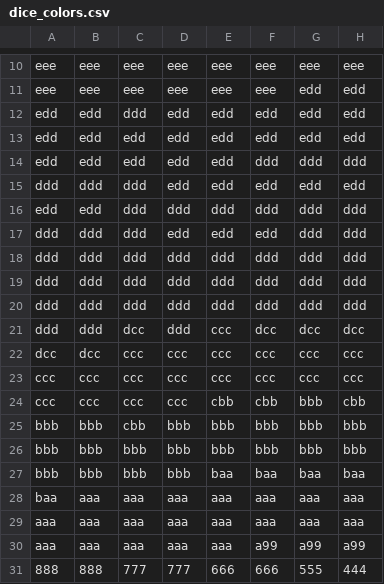
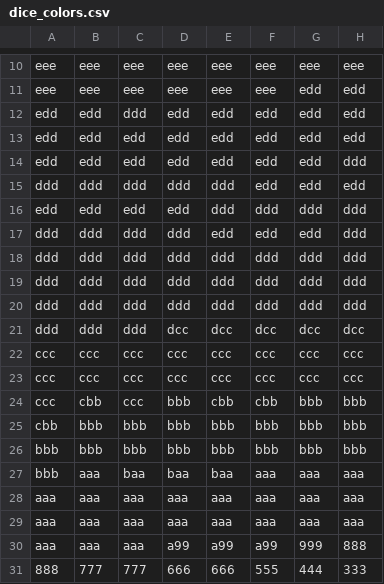
Before and after one commit to dorizgean2/ClueGameRepository, a CSV file: Sprites/dice_colors.csv, drawn as a sheet; only a part is shown, gaps mark what is left out; the diff covers the shown part only.

```diff
--- a/Sprites/dice_colors.csv
+++ b/Sprites/dice_colors.csv
@@ -13,6 +13,6 @@ edd,edd,ddd,edd,edd,edd,edd,edd
 edd,edd,edd,edd,edd,edd,edd,edd
-edd,edd,edd,edd,edd,ddd,ddd,ddd
-ddd,ddd,ddd,edd,edd,edd,edd,edd
-edd,edd,ddd,ddd,ddd,ddd,ddd,ddd
-ddd,ddd,ddd,edd,edd,edd,ddd,ddd
+edd,edd,edd,edd,edd,edd,edd,ddd
+ddd,ddd,ddd,ddd,ddd,edd,edd,edd
+edd,edd,edd,edd,ddd,ddd,ddd,ddd
+ddd,ddd,ddd,ddd,edd,edd,edd,ddd
 ddd,ddd,ddd,ddd,ddd,ddd,ddd,ddd
@@ -20,12 +20,12 @@ ddd,ddd,ddd,ddd,ddd,ddd,ddd,ddd
 ddd,ddd,ddd,ddd,ddd,ddd,ddd,ddd
-ddd,ddd,dcc,ddd,ccc,dcc,dcc,dcc
-dcc,dcc,ccc,ccc,ccc,ccc,ccc,ccc
+ddd,ddd,ddd,dcc,dcc,dcc,dcc,dcc
 ccc,ccc,ccc,ccc,ccc,ccc,ccc,ccc
-ccc,ccc,ccc,ccc,cbb,cbb,bbb,cbb
-bbb,bbb,cbb,bbb,bbb,bbb,bbb,bbb
+ccc,ccc,ccc,ccc,ccc,ccc,ccc,ccc
+ccc,cbb,ccc,bbb,cbb,cbb,bbb,bbb
+cbb,bbb,bbb,bbb,bbb,bbb,bbb,bbb
 bbb,bbb,bbb,bbb,bbb,bbb,bbb,bbb
-bbb,bbb,bbb,bbb,baa,baa,baa,baa
-baa,aaa,aaa,aaa,aaa,aaa,aaa,aaa
+bbb,aaa,baa,baa,baa,aaa,aaa,aaa
 aaa,aaa,aaa,aaa,aaa,aaa,aaa,aaa
-aaa,aaa,aaa,aaa,aaa,a99,a99,a99
-888,888,777,777,666,666,555,444
+aaa,aaa,aaa,aaa,aaa,aaa,aaa,aaa
+aaa,aaa,aaa,a99,a99,a99,999,888
+888,777,777,666,666,555,444,333
```
Also changed, not shown: 5 edited cells elsewhere in this file, Sprites/dice_image.csv, 2 other files.
